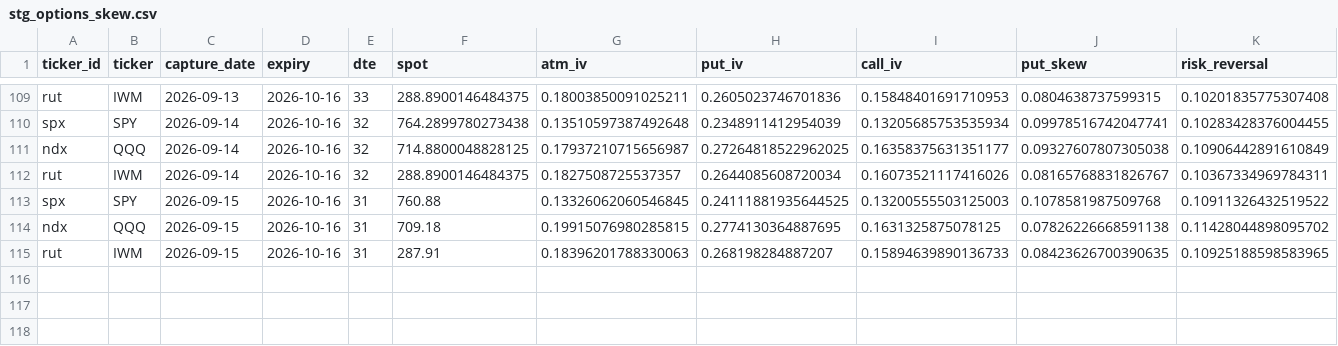
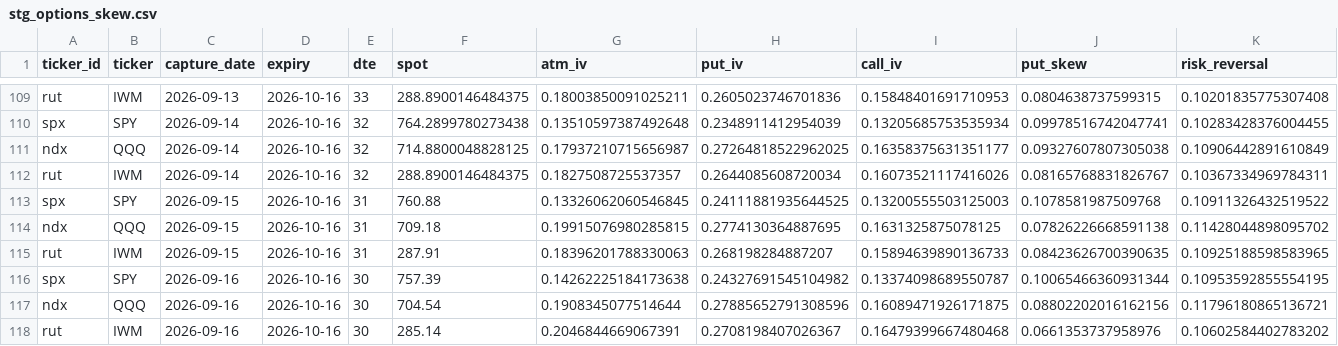
Before and after one commit to isaacmain2-ux/Investment-Journal, a CSV file: data/state/stg_options_skew.csv, drawn as a sheet; only a part is shown, gaps mark what is left out; rows hold the shown columns only; the diff names each change by its address in the sheet, - before the commit and + after, or states it on an @@ line.

```diff
--- a/data/state/stg_options_skew.csv
+++ b/data/state/stg_options_skew.csv
+row 116: spx | SPY | 2026-09-16 | 2026-10-16 | 30 | 757.39 | 0.14262225184173638 | 0.24327691545104982 | 0.13374098689550787 | 0.10065466360931344 | 0.10953592855554195
+row 117: ndx | QQQ | 2026-09-16 | 2026-10-16 | 30 | 704.54 | 0.1908345077514644 | 0.27885652791308596 | 0.16089471926171875 | 0.08802202016162156 | 0.11796180865136721
+row 118: rut | IWM | 2026-09-16 | 2026-10-16 | 30 | 285.14 | 0.2046844669067391 | 0.2708198407026367 | 0.16479399667480468 | 0.0661353737958976 | 0.10602584402783202
```
Also changed, not shown: 1 other file.
